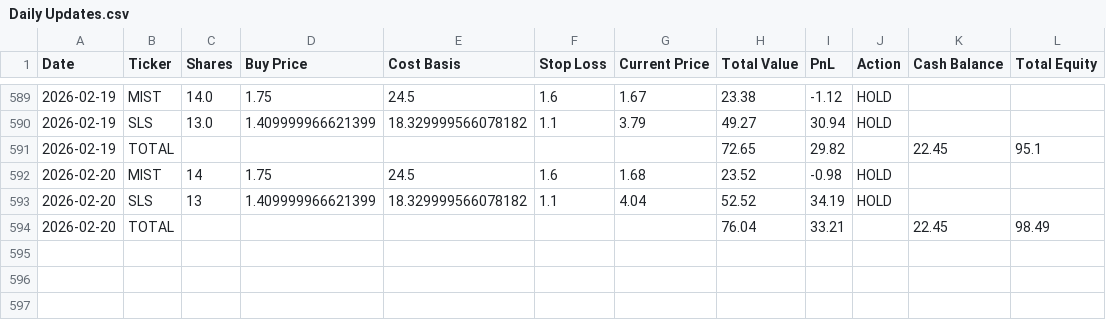
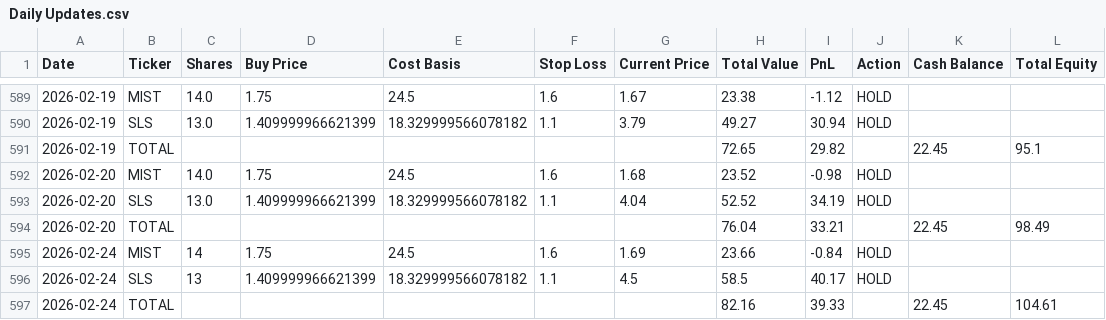
Before and after one commit to rpatil524/ChatGPT-Micro-Cap-Experiment, a CSV file: Scripts and CSV Files/Daily Updates.csv, drawn as a sheet; only a part is shown, gaps mark what is left out.

```diff
--- a/Scripts and CSV Files/Daily Updates.csv
+++ b/Scripts and CSV Files/Daily Updates.csv
@@ -591,4 +591,7 @@ Date,Ticker,Shares,Buy Price,Cost Basis,Stop Loss,Current Price,Total Value,PnL,
 2026-02-19,TOTAL,,,,,,72.65,29.82,,22.45,95.1
-2026-02-20,MIST,14,1.75,24.5,1.6,1.68,23.52,-0.98,HOLD,,
-2026-02-20,SLS,13,1.409999966621399,18.329999566078182,1.1,4.04,52.52,34.19,HOLD,,
+2026-02-20,MIST,14.0,1.75,24.5,1.6,1.68,23.52,-0.98,HOLD,,
+2026-02-20,SLS,13.0,1.409999966621399,18.329999566078182,1.1,4.04,52.52,34.19,HOLD,,
 2026-02-20,TOTAL,,,,,,76.04,33.21,,22.45,98.49
+2026-02-24,MIST,14,1.75,24.5,1.6,1.69,23.66,-0.84,HOLD,,
+2026-02-24,SLS,13,1.409999966621399,18.329999566078182,1.1,4.5,58.5,40.17,HOLD,,
+2026-02-24,TOTAL,,,,,,82.16,39.33,,22.45,104.61
```
Also changed, not shown: 1 other file.
